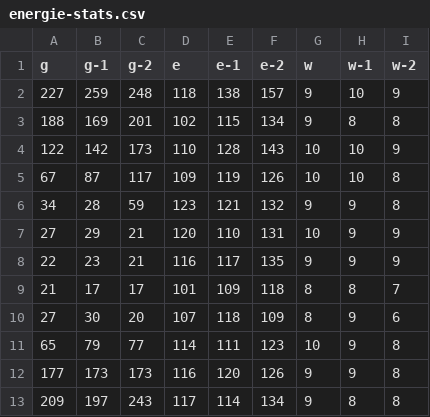
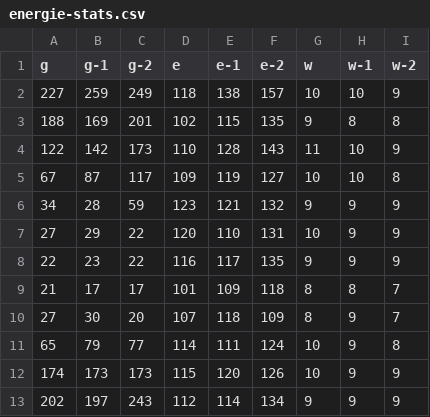
Before and after one commit to jonakeys/energieverbruik, a CSV file: energie-stats.csv, drawn as a sheet.

```diff
--- a/energie-stats.csv
+++ b/energie-stats.csv
@@ -1,13 +1,13 @@
 g,g-1,g-2,e,e-1,e-2,w,w-1,w-2
-227,259,248,118,138,157,9,10,9
-188,169,201,102,115,134,9,8,8
-122,142,173,110,128,143,10,10,9
-67,87,117,109,119,126,10,10,8
-34,28,59,123,121,132,9,9,8
-27,29,21,120,110,131,10,9,9
-22,23,21,116,117,135,9,9,9
+227,259,249,118,138,157,10,10,9
+188,169,201,102,115,135,9,8,8
+122,142,173,110,128,143,11,10,9
+67,87,117,109,119,127,10,10,8
+34,28,59,123,121,132,9,9,9
+27,29,22,120,110,131,10,9,9
+22,23,22,116,117,135,9,9,9
 21,17,17,101,109,118,8,8,7
-27,30,20,107,118,109,8,9,6
-65,79,77,114,111,123,10,9,8
-177,173,173,116,120,126,9,9,8
-209,197,243,117,114,134,9,8,8
+27,30,20,107,118,109,8,9,7
+65,79,77,114,111,124,10,9,8
+174,173,173,115,120,126,10,9,9
+202,197,243,112,114,134,9,9,9
```
Also changed, not shown: stats-energiedata.csv, 8 other files.
